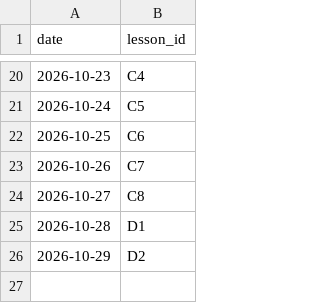
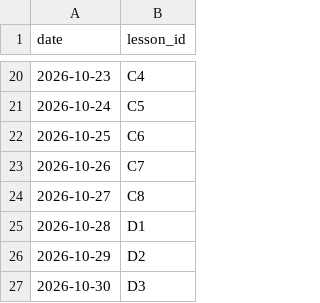
Before and after one commit to mlaiqueai/Tester1, a CSV file: data/lessons_taught.csv, drawn as a sheet; only a part is shown, gaps mark what is left out.

```diff
--- a/data/lessons_taught.csv
+++ b/data/lessons_taught.csv
@@ -26 +26,2 @@ date,lesson_id
 2026-10-29,D2
+2026-10-30,D3
```
